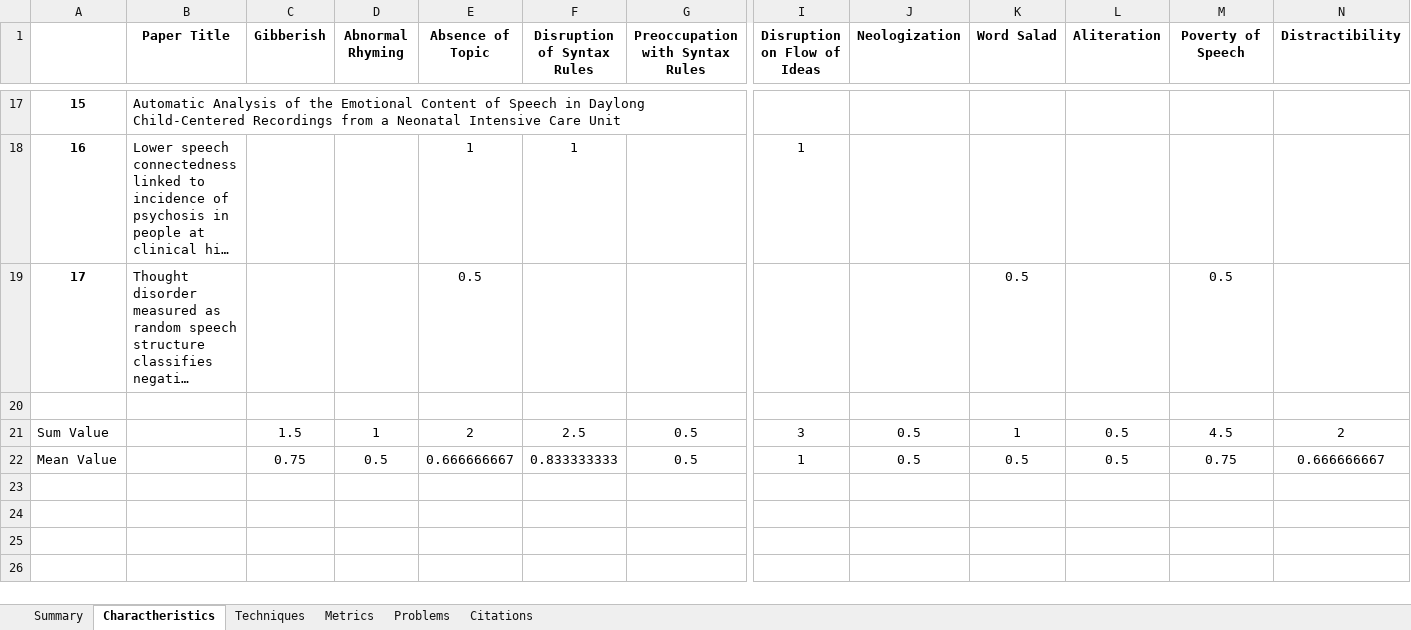
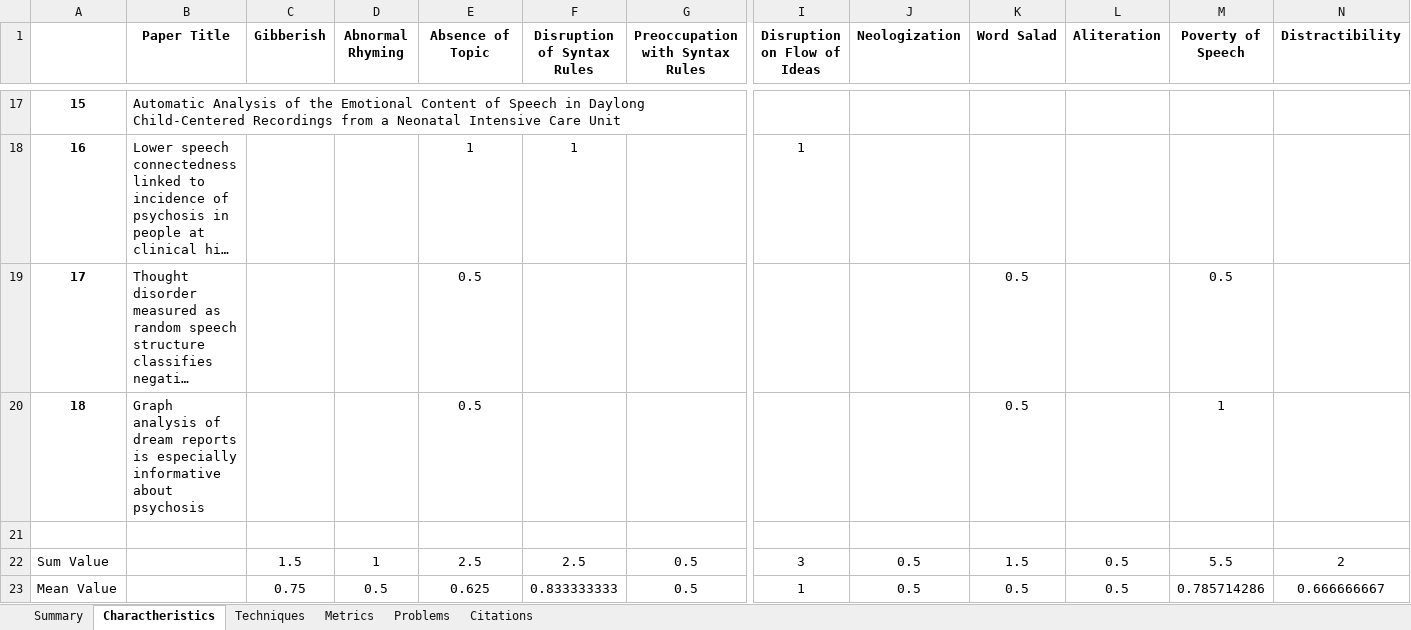
Before and after one commit to Sousa99/DMEIC-2122, an Excel workbook: papers/stats/stats_spreadsheet.xlsx, sheet Charactheristics, drawn as a sheet; only a part is shown, gaps mark what is left out; long unchanged cells end in …; values as stored, in another font and other column widths than the file's, no borders; addresses are those after the commit; rows hold the shown columns only; the diff names each change by its address in the sheet, - before the commit and + after, or states it on an @@ line.

```diff
--- a/papers/stats/stats_spreadsheet.xlsx (sheet Charactheristics)
+++ b/papers/stats/stats_spreadsheet.xlsx (sheet Charactheristics)
+row 20: 18 | Graph analysis of dream reports is especially informative about psychosis |  |  | 0.5 |  |  |  |  | 0.5 |  | 1
-E22 (Absence of Topic): 2
+E22 (Absence of Topic): 2.5
-K22 (Word Salad): 1
+K22 (Word Salad): 1.5
-M22 (Poverty of Speech): 4.5
+M22 (Poverty of Speech): 5.5
-E23 (Absence of Topic): 0.666666667
+E23 (Absence of Topic): 0.625
-M23 (Poverty of Speech): 0.75
+M23 (Poverty of Speech): 0.785714286
```
Also changed, not shown: sheet Metrics, sheet Techniques, sheet Summary, sheet Problems, sheet Citations, 2 other files.
